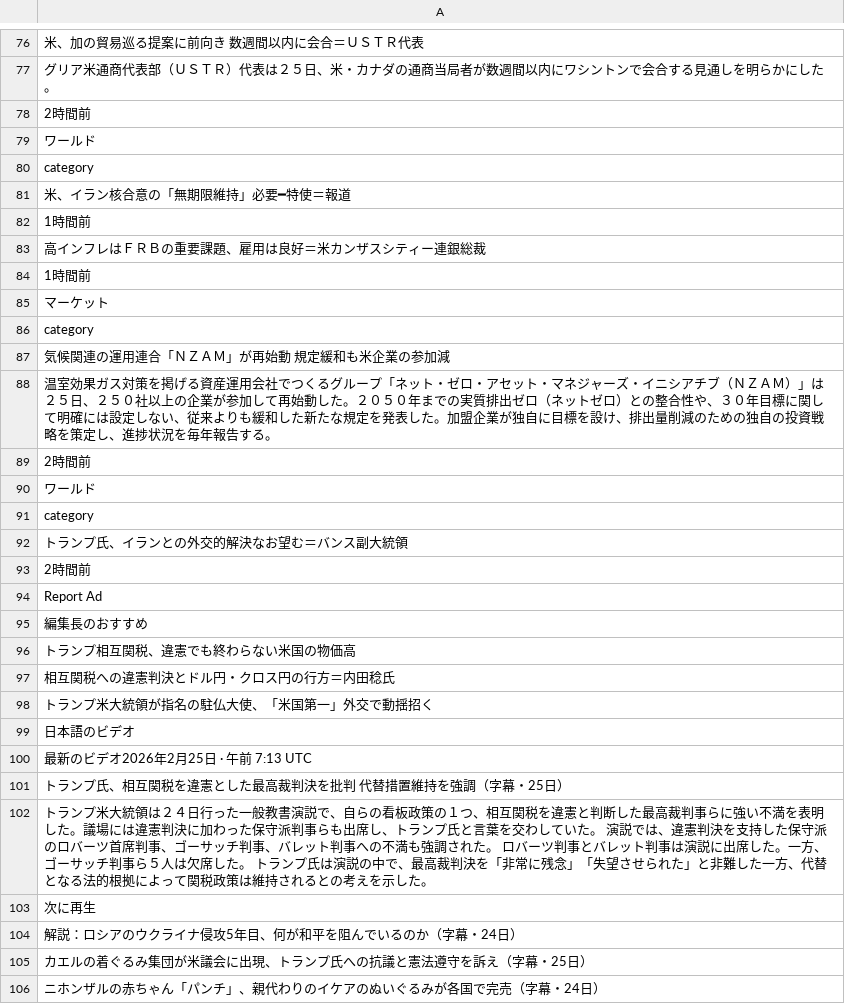
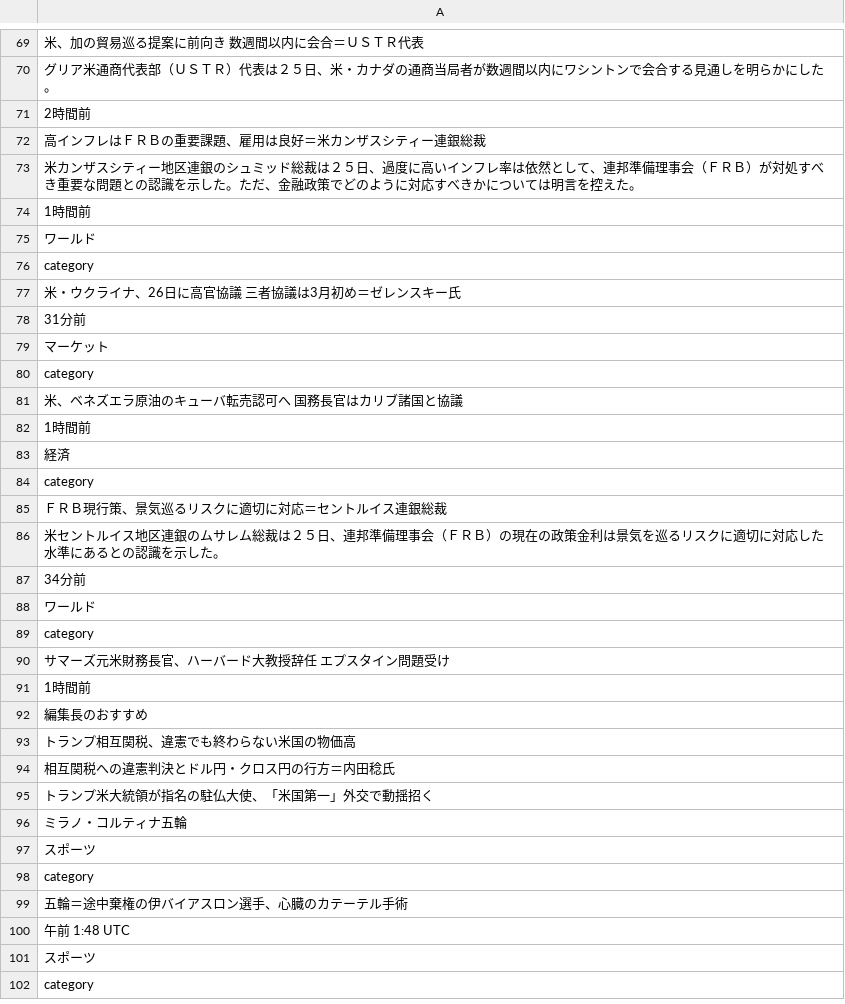
Before and after one commit to keroppa88/news, a CSV file: news_r.csv, drawn as a sheet; only a part is shown, gaps mark what is left out; the shorter side is filled out with more unchanged rows; the diff covers the shown part only.

```diff
--- a/news_r.csv
+++ b/news_r.csv
@@ -78,18 +71,22 @@
 "2時間前"
+"高インフレはＦＲＢの重要課題、雇用は良好＝米カンザスシティー連銀総裁"
+"米カンザスシティー地区連銀のシュミッド総裁は２５日、過度に高いインフレ率は依然として、連邦準備理事会（ＦＲＢ）が対処すべき重要な問題との認識を示した。ただ、金融政策でどのように対応すべきかについては明言を控えた。"
+"1時間前"
 "ワールド"
 "category"
-"米、イラン核合意の「無期限維持」必要━特使＝報道"
-"1時間前"
-"高インフレはＦＲＢの重要課題、雇用は良好＝米カンザスシティー連銀総裁"
-"1時間前"
+"米・ウクライナ、26日に高官協議　三者協議は3月初め＝ゼレンスキー氏"
+"31分前"
 "マーケット"
 "category"
-"気候関連の運用連合「ＮＺＡＭ」が再始動　規定緩和も米企業の参加減"
-"温室効果ガス対策を掲げる資産運用会社でつくるグループ「ネット・ゼロ・アセット・マネジャーズ・イニシアチブ（ＮＺＡＭ）」は２５日、２５０社以上の企業が参加して再始動した。２０５０年までの実質排出ゼロ（ネットゼロ）との整合性や、３０年目標に関して明確には設定しない、従来よりも緩和した新たな規定を発表した。加盟企業が独自に目標を設け、排出量削減のための独自の投資戦略を策定し、進捗状況を毎年報告する。"
-"2時間前"
+"米、ベネズエラ原油のキューバ転売認可へ　国務長官はカリブ諸国と協議"
+"1時間前"
+"経済"
+"category"
+"ＦＲＢ現行策、景気巡るリスクに適切に対応＝セントルイス連銀総裁"
+"米セントルイス地区連銀のムサレム総裁は２５日、連邦準備理事会（ＦＲＢ）の現在の政策金利は景気を巡るリスクに適切に対応した水準にあるとの認識を示した。"
+"34分前"
 "ワールド"
 "category"
-"トランプ氏、イランとの外交的解決なお望む＝バンス副大統領"
-"2時間前"
-"Report Ad"
+"サマーズ元米財務長官、ハーバード大教授辞任　エプスタイン問題受け"
+"1時間前"
 "編集長のおすすめ"
@@ -98,9 +95 @@
 "トランプ米大統領が指名の駐仏大使、「米国第一」外交で動揺招く"
-"日本語のビデオ"
-"最新のビデオ2026年2月25日 · 午前 7:13 UTC"
-"トランプ氏、相互関税を違憲とした最高裁判決を批判　代替措置維持を強調（字幕・25日）"
-"トランプ米大統領は２４日行った一般教書演説で、自らの看板政策の１つ、相互関税を違憲と判断した最高裁判事らに強い不満を表明した。議場には違憲判決に加わった保守派判事らも出席し、トランプ氏と言葉を交わしていた。 演説では、違憲判決を支持した保守派のロバーツ首席判事、ゴーサッチ判事、バレット判事への不満も強調された。 ロバーツ判事とバレット判事は演説に出席した。一方、ゴーサッチ判事ら５人は欠席した。 トランプ氏は演説の中で、最高裁判決を「非常に残念」「失望させられた」と非難した一方、代替となる法的根拠によって関税政策は維持されるとの考えを示した。"
-"次に再生"
-"解説：ロシアのウクライナ侵攻5年目、何が和平を阻んでいるのか（字幕・24日）"
-"カエルの着ぐるみ集団が米議会に出現、トランプ氏への抗議と憲法遵守を訴え（字幕・25日）"
-"ニホンザルの赤ちゃん「パンチ」、親代わりのイケアのぬいぐるみが各国で完売（字幕・24日）"
```
Also changed, not shown: 9 added rows, 14 removed rows, 1 moved row and 10 edited cells elsewhere in this file, news.csv, news_nytimes.csv, 21 other files.
